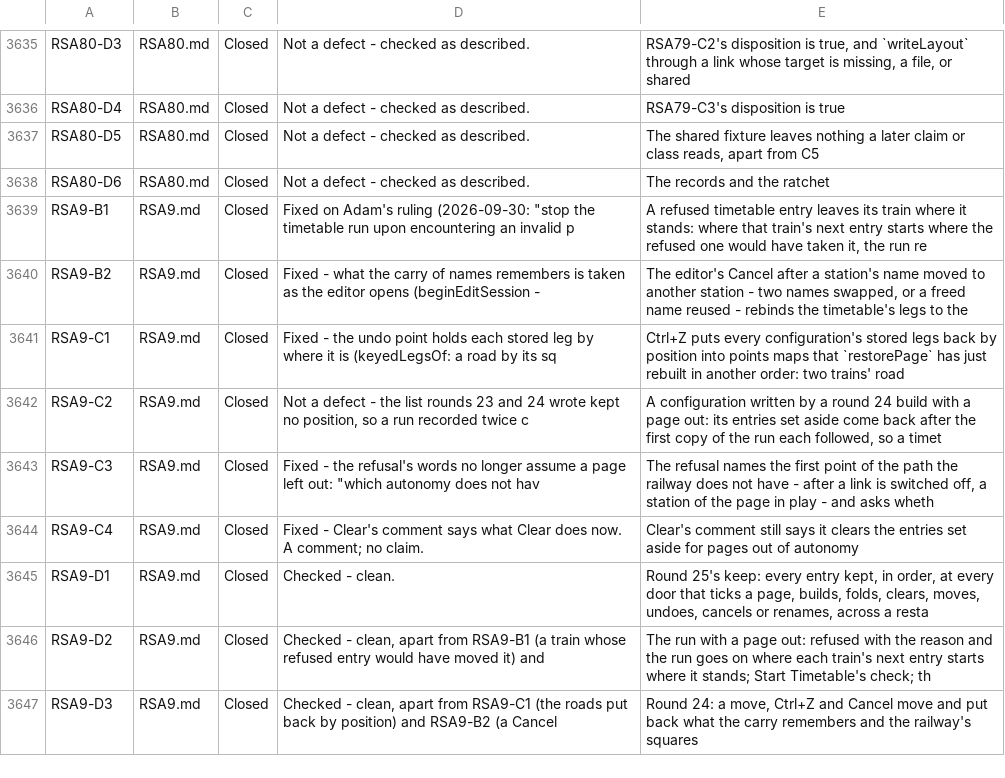
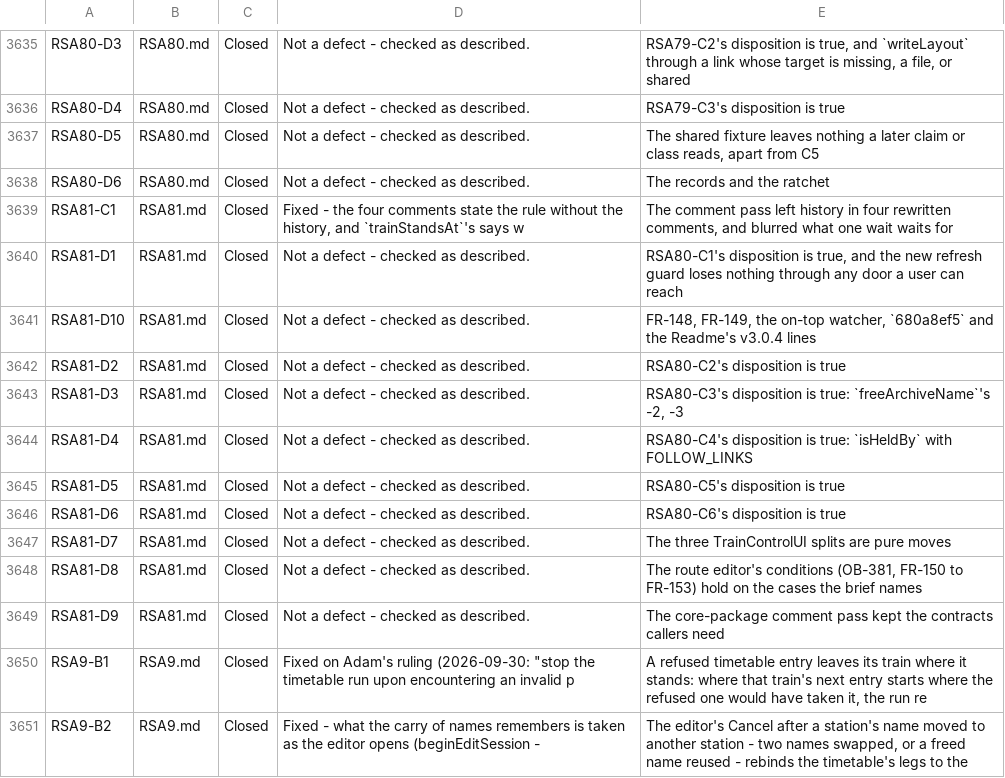
Before and after one commit to bob123456678/TrainControl, a TSV file: docs/manual-tests/findings.tsv, drawn as a sheet; only a part is shown, gaps mark what is left out; the shorter side is filled out with more unchanged rows.

```diff
--- a/docs/manual-tests/findings.tsv
+++ b/docs/manual-tests/findings.tsv
@@ -3638,2 +3638,13 @@ RSA80-D5	RSA80.md	Closed	Not a defect - checked as described.	The shared fixture
 RSA80-D6	RSA80.md	Closed	Not a defect - checked as described.	The records and the ratchet
+RSA81-C1	RSA81.md	Closed	Fixed - the four comments state the rule without the history, and `trainStandsAt`'s says w	The comment pass left history in four rewritten comments, and blurred what one wait waits for
+RSA81-D1	RSA81.md	Closed	Not a defect - checked as described.	RSA80-C1's disposition is true, and the new refresh guard loses nothing through any door a user can reach
+RSA81-D10	RSA81.md	Closed	Not a defect - checked as described.	FR-148, FR-149, the on-top watcher, `680a8ef5` and the Readme's v3.0.4 lines
+RSA81-D2	RSA81.md	Closed	Not a defect - checked as described.	RSA80-C2's disposition is true
+RSA81-D3	RSA81.md	Closed	Not a defect - checked as described.	RSA80-C3's disposition is true: `freeArchiveName`'s -2, -3
+RSA81-D4	RSA81.md	Closed	Not a defect - checked as described.	RSA80-C4's disposition is true: `isHeldBy` with FOLLOW_LINKS
+RSA81-D5	RSA81.md	Closed	Not a defect - checked as described.	RSA80-C5's disposition is true
+RSA81-D6	RSA81.md	Closed	Not a defect - checked as described.	RSA80-C6's disposition is true
+RSA81-D7	RSA81.md	Closed	Not a defect - checked as described.	The three TrainControlUI splits are pure moves
+RSA81-D8	RSA81.md	Closed	Not a defect - checked as described.	The route editor's conditions (OB-381, FR-150 to FR-153) hold on the cases the brief names
+RSA81-D9	RSA81.md	Closed	Not a defect - checked as described.	The core-package comment pass kept the contracts callers need
 RSA9-B1	RSA9.md	Closed	Fixed on Adam's ruling (2026-09-30: "stop the timetable run upon encountering an invalid p	A refused timetable entry leaves its train where it stands: where that train's next entry starts where the refused one would have taken it, the run re
```
Also changed, not shown: 3 other files.
